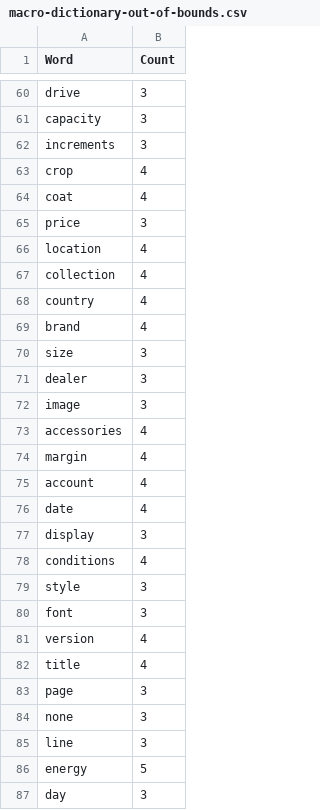
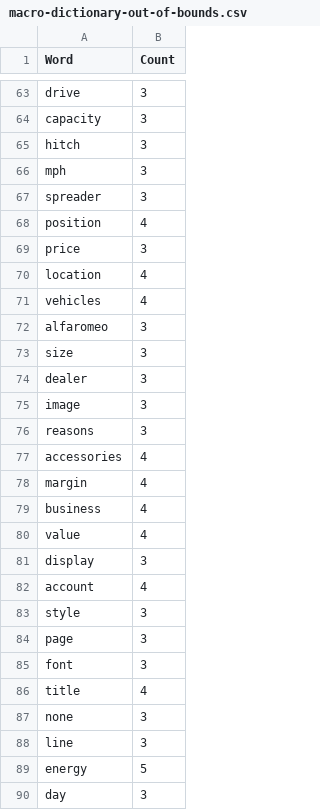
Before and after one commit to JonanOribe/Context_Extractor, a CSV file: macro-dictionary/macro-dictionary-out-of-bounds.csv, drawn as a sheet; only a part is shown, gaps mark what is left out; the diff covers the shown part only.

```diff
--- a/macro-dictionary/macro-dictionary-out-of-bounds.csv
+++ b/macro-dictionary/macro-dictionary-out-of-bounds.csv
@@ -61,10 +64,10 @@ drive;3
 capacity;3
-increments;3
-crop;4
-coat;4
+hitch;3
+mph;3
+spreader;3
+position;4
 price;3
 location;4
-collection;4
-country;4
-brand;4
+vehicles;4
+alfaromeo;3
 size;3
@@ -72,13 +75,13 @@ dealer;3
 image;3
+reasons;3
 accessories;4
 margin;4
+business;4
+value;4
+display;3
 account;4
-date;4
-display;3
-conditions;4
 style;3
+page;3
 font;3
-version;4
 title;4
-page;3
 none;3
```
Also changed, not shown: 20 added rows, 13 removed rows, 8 moved rows and 3 edited cells elsewhere in this file, macro-dictionary/macro-dictionary.csv, 3 other files.
